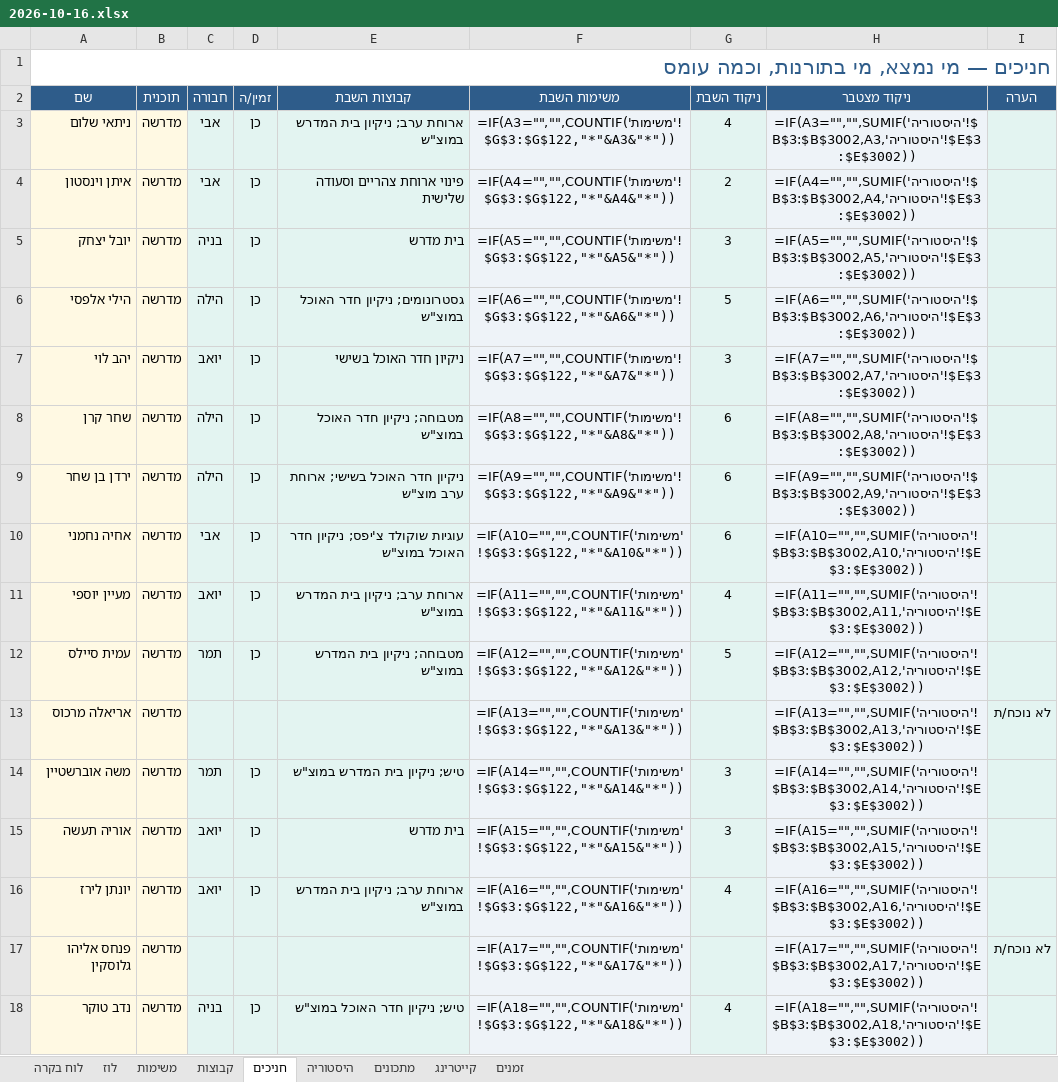
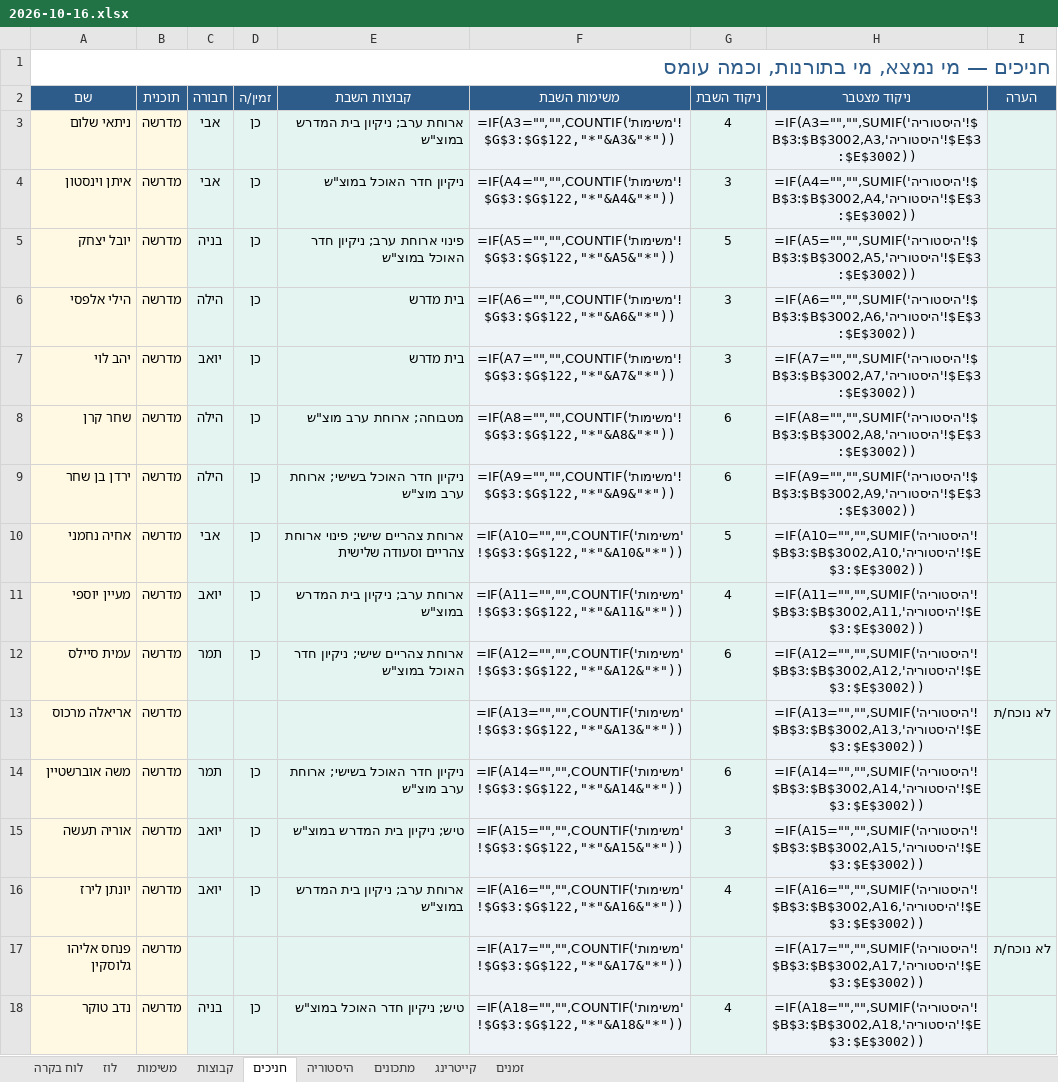
Before and after one commit to urishav464/Ein-Prat-work, an Excel workbook: shabbatot/2026-10-16.xlsx, sheet חניכים, drawn as a sheet; only a part is shown; values as stored, in another font and other column widths than the file's, no borders; formulas without a stored value are shown as written; the diff covers the shown part only; the diff names each change by its address in the sheet, - before the commit and + after, or states it on an @@ line.

```diff
--- a/shabbatot/2026-10-16.xlsx (sheet חניכים)
+++ b/shabbatot/2026-10-16.xlsx (sheet חניכים)
-E4 (קבוצות השבת): פינוי ארוחת צהריים וסעודה שלישית
+E4 (קבוצות השבת): ניקיון חדר האוכל במוצ"ש
-G4 (ניקוד השבת): 2
+G4 (ניקוד השבת): 3
-E5 (קבוצות השבת): בית מדרש
+E5 (קבוצות השבת): פינוי ארוחת ערב; ניקיון חדר האוכל במוצ"ש
-G5 (ניקוד השבת): 3
+G5 (ניקוד השבת): 5
-E6 (קבוצות השבת): גסטרונומים; ניקיון חדר האוכל במוצ"ש
+E6 (קבוצות השבת): בית מדרש
-G6 (ניקוד השבת): 5
+G6 (ניקוד השבת): 3
-E7 (קבוצות השבת): ניקיון חדר האוכל בשישי
+E7 (קבוצות השבת): בית מדרש
-E8 (קבוצות השבת): מטבוחה; ניקיון חדר האוכל במוצ"ש
+E8 (קבוצות השבת): מטבוחה; ארוחת ערב מוצ"ש
-E10 (קבוצות השבת): עוגיות שוקולד צ'יפס; ניקיון חדר האוכל במוצ"ש
+E10 (קבוצות השבת): ארוחת צהריים שישי; פינוי ארוחת צהריים וסעודה שלישית
-G10 (ניקוד השבת): 6
+G10 (ניקוד השבת): 5
-E12 (קבוצות השבת): מטבוחה; ניקיון בית המדרש במוצ"ש
+E12 (קבוצות השבת): ארוחת צהריים שישי; ניקיון חדר האוכל במוצ"ש
-G12 (ניקוד השבת): 5
+G12 (ניקוד השבת): 6
-E14 (קבוצות השבת): טיש; ניקיון בית המדרש במוצ"ש
+E14 (קבוצות השבת): ניקיון חדר האוכל בשישי; ארוחת ערב מוצ"ש
-G14 (ניקוד השבת): 3
+G14 (ניקוד השבת): 6
-E15 (קבוצות השבת): בית מדרש
+E15 (קבוצות השבת): טיש; ניקיון בית המדרש במוצ"ש
```
Also changed, not shown: 49 edited cells elsewhere in this sheet, sheet היסטוריה, sheet משימות, sheet קבוצות, sheet קייטרינג, sheet לוז, sheet מתכונים, shabbat-planner.xlsx, 51 other files.
